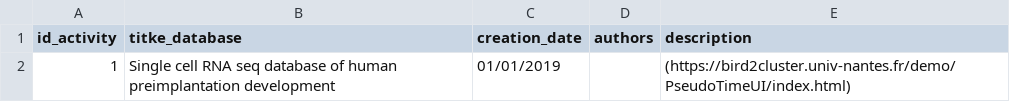
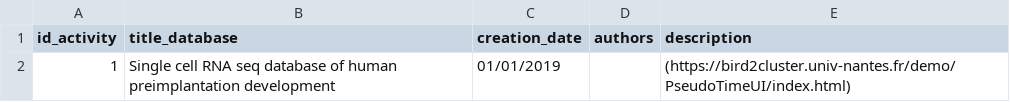
Before and after one commit to Aziz19979/HCERES, a CSV file: hceres-frontend/src/assets/csvSamples/tool_product_database.csv, drawn as a sheet.

```diff
--- a/hceres-frontend/src/assets/csvSamples/tool_product_database.csv
+++ b/hceres-frontend/src/assets/csvSamples/tool_product_database.csv
@@ -1,2 +1,2 @@
-id_activity;titke_database;creation_date;authors;description
+id_activity;title_database;creation_date;authors;description
 1;Single cell RNA seq database of human preimplantation development;01/01/2019;;(https://bird2cluster.univ-nantes.fr/demo/PseudoTimeUI/index.html)
```
Also changed, not shown: hceres-frontend/src/assets/csvSamples/activity.csv, 25 other files.
